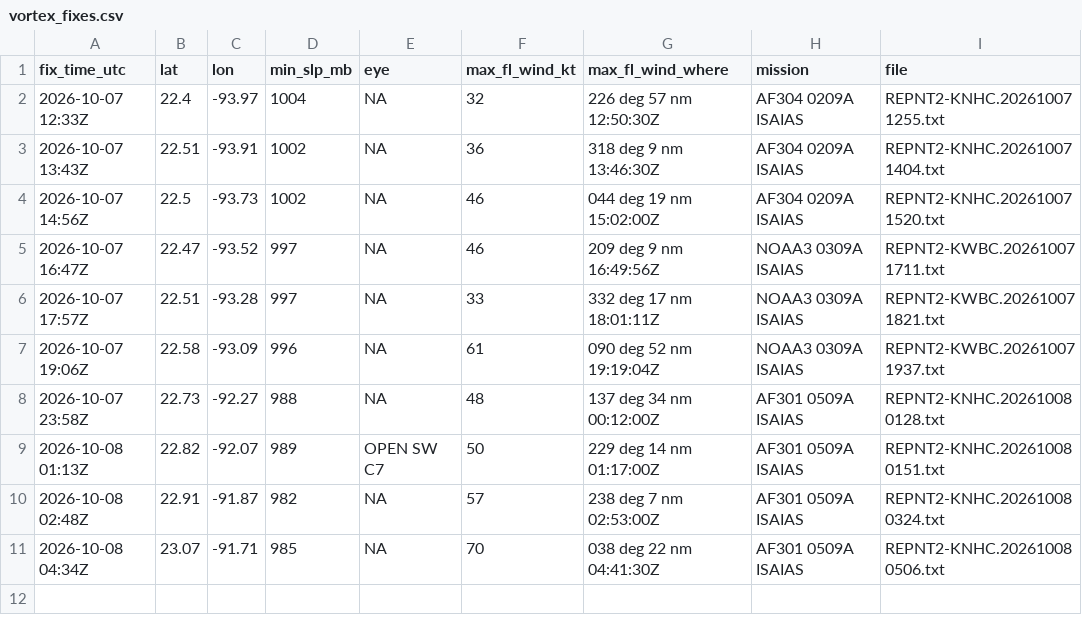
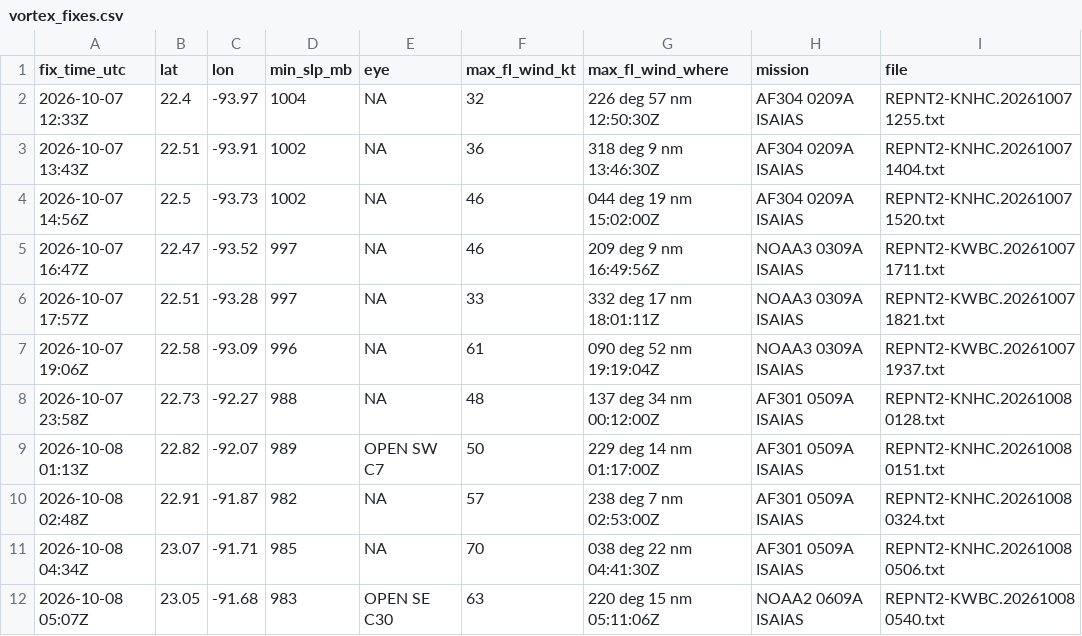
Before and after one commit to aphilp1/rapidwatch, a CSV file: data/storms/AL092026/vortex_fixes.csv, drawn as a sheet.

```diff
--- a/data/storms/AL092026/vortex_fixes.csv
+++ b/data/storms/AL092026/vortex_fixes.csv
@@ -11 +11,2 @@ fix_time_utc,lat,lon,min_slp_mb,eye,max_fl_wind_kt,max_fl_wind_where,mission,fil
 2026-10-08 04:34Z,23.07,-91.71,985,NA,70,038 deg 22 nm 04:41:30Z,AF301 0509A ISAIAS,REPNT2-KNHC.202610080506.txt
+2026-10-08 05:07Z,23.05,-91.68,983,OPEN SE C30,63,220 deg 15 nm 05:11:06Z,NOAA2 0609A ISAIAS,REPNT2-KWBC.202610080540.txt
```
Also changed, not shown: data/storms/AL092026/environment.csv, data/storms/AL092026/ri_timeline.csv, 37 other files.
